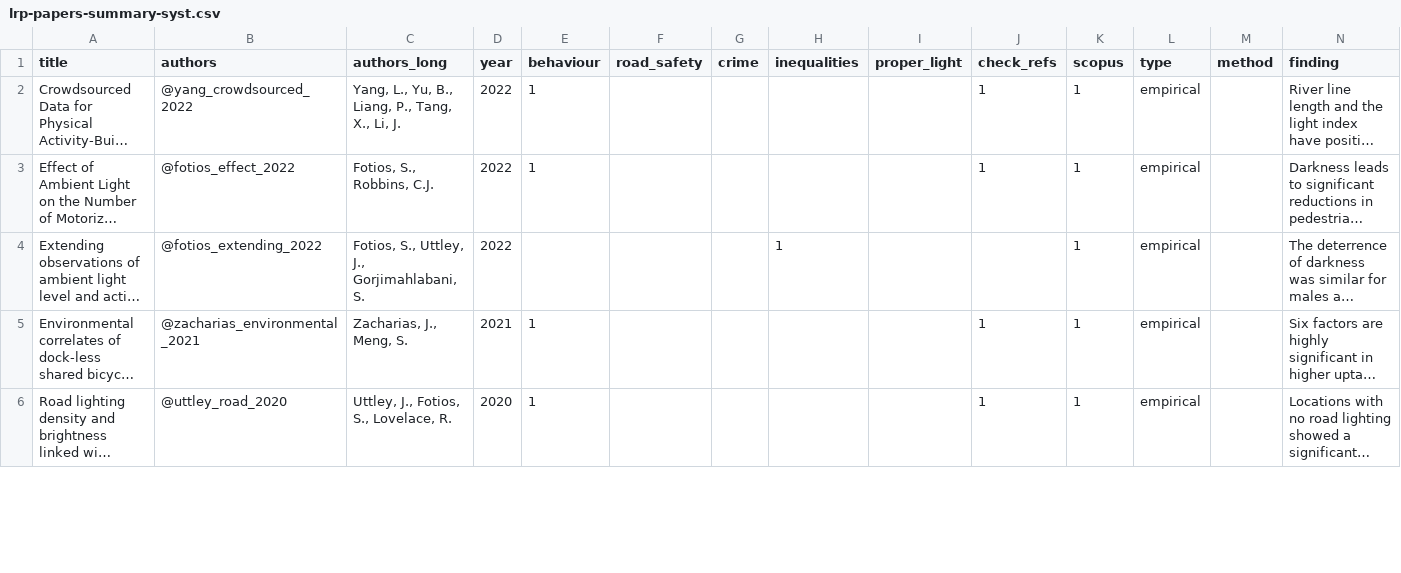
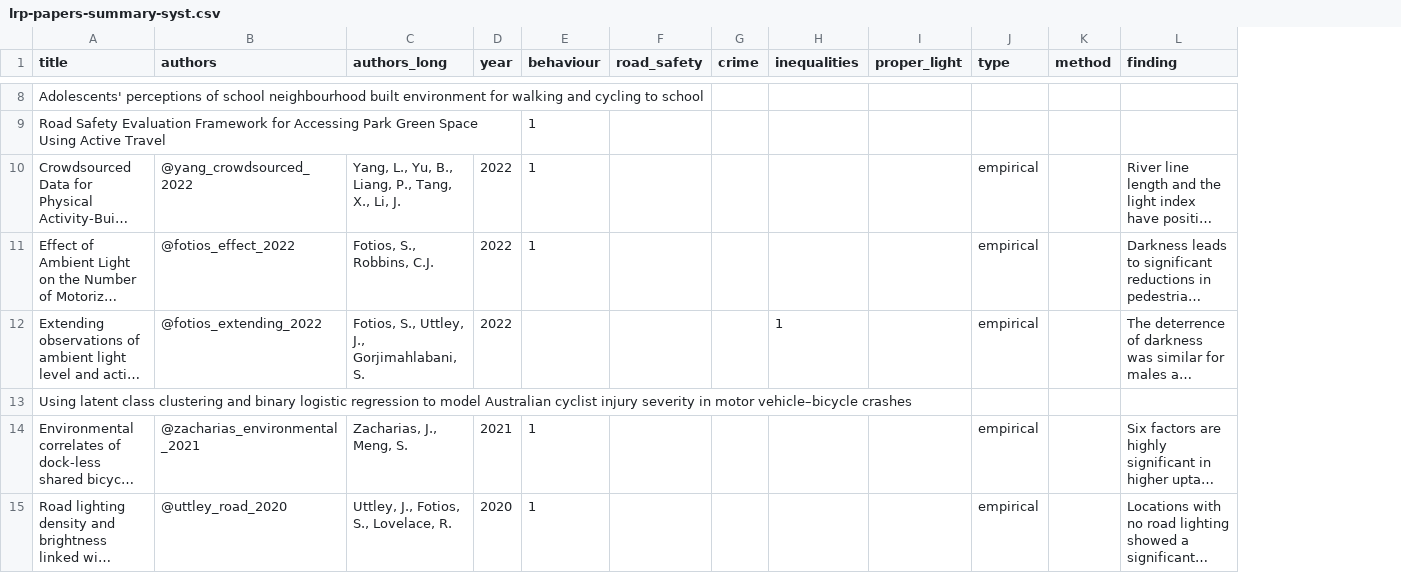
Before and after one commit to saturnlighting/literature-review, a CSV file: lrp-papers-summary-syst.csv, drawn as a sheet; only a part is shown, gaps mark what is left out; long unchanged cells end in …; removed rows and columns are numbered as before the commit, all else as after; the diff covers the shown part only; the diff names each change by its address in the sheet, - before the commit and + after, or states it on an @@ line.

```diff
--- a/lrp-papers-summary-syst.csv
+++ b/lrp-papers-summary-syst.csv
-column J (check_refs), rows 2-6: 1 | 1 |  | 1 | 1
-column K (scopus), rows 2-6: all 1
+row 8: Adolescents' perceptions of school neighbourhood built environment for walking and cycling to school
+row 9: Road Safety Evaluation Framework for Accessing Park Green Space Using Active Travel |  |  |  | 1
+row 13: Using latent class clustering and binary logistic regression to model Australian cyclist injury severity in motor vehicle–bicycle crashes
```
Also changed, not shown: 6 added rows elsewhere in this file, 6 other files.
